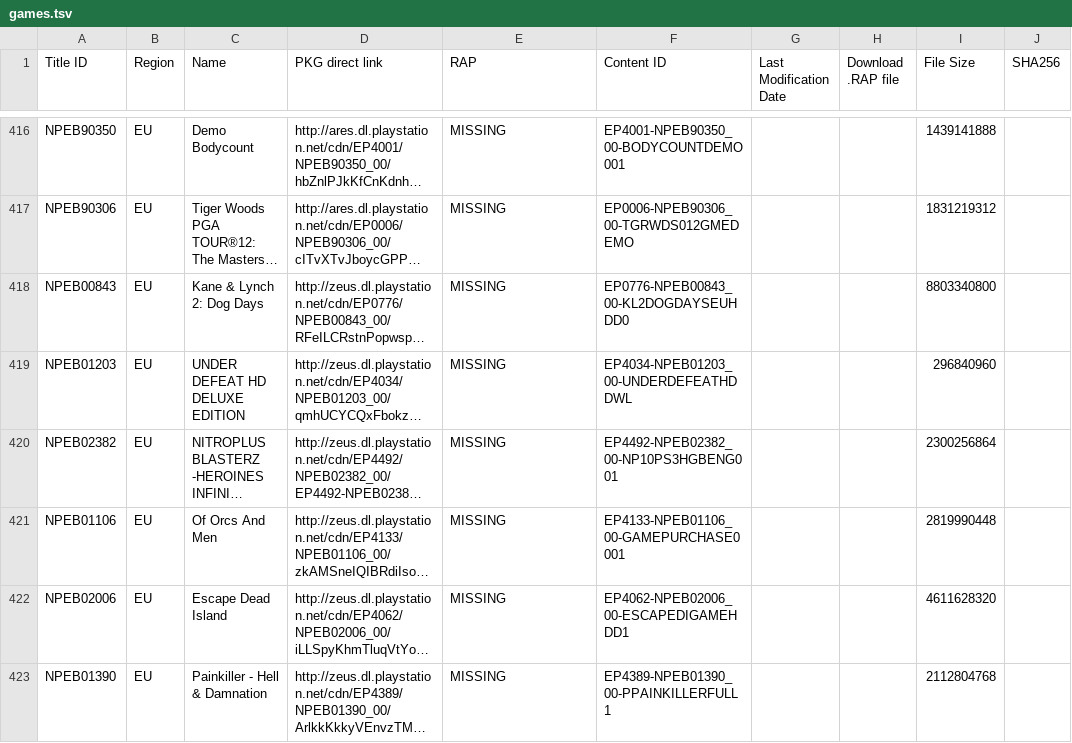
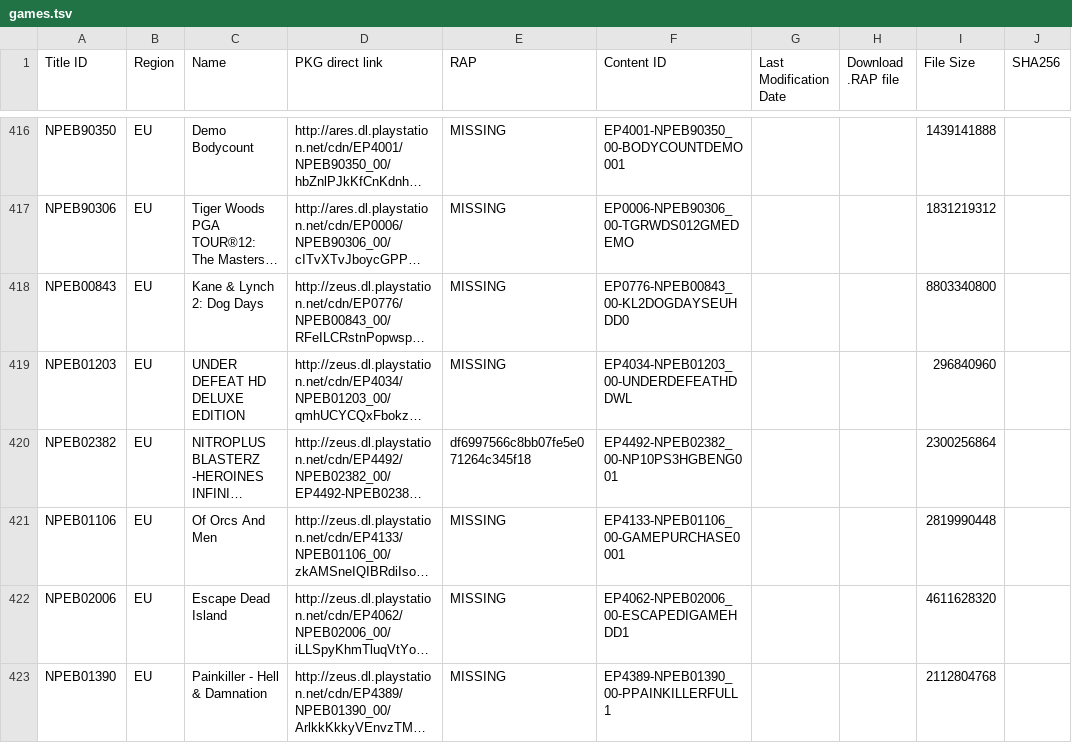
Before and after one commit to PS3-Pro/PSN-Content, a TSV file: resources/database/content/official/pending/games.tsv, drawn as a sheet; only a part is shown, gaps mark what is left out; long unchanged cells end in …; the diff names each change by its address in the sheet, - before the commit and + after, or states it on an @@ line.

Commit message:
Auto-update: Synchronized with NoPayStation (Official & Pending)

```diff
--- a/resources/database/content/official/pending/games.tsv
+++ b/resources/database/content/official/pending/games.tsv
-E420 (RAP): MISSING
+E420 (RAP): df6997566c8bb07fe5e071264c345f18
```
